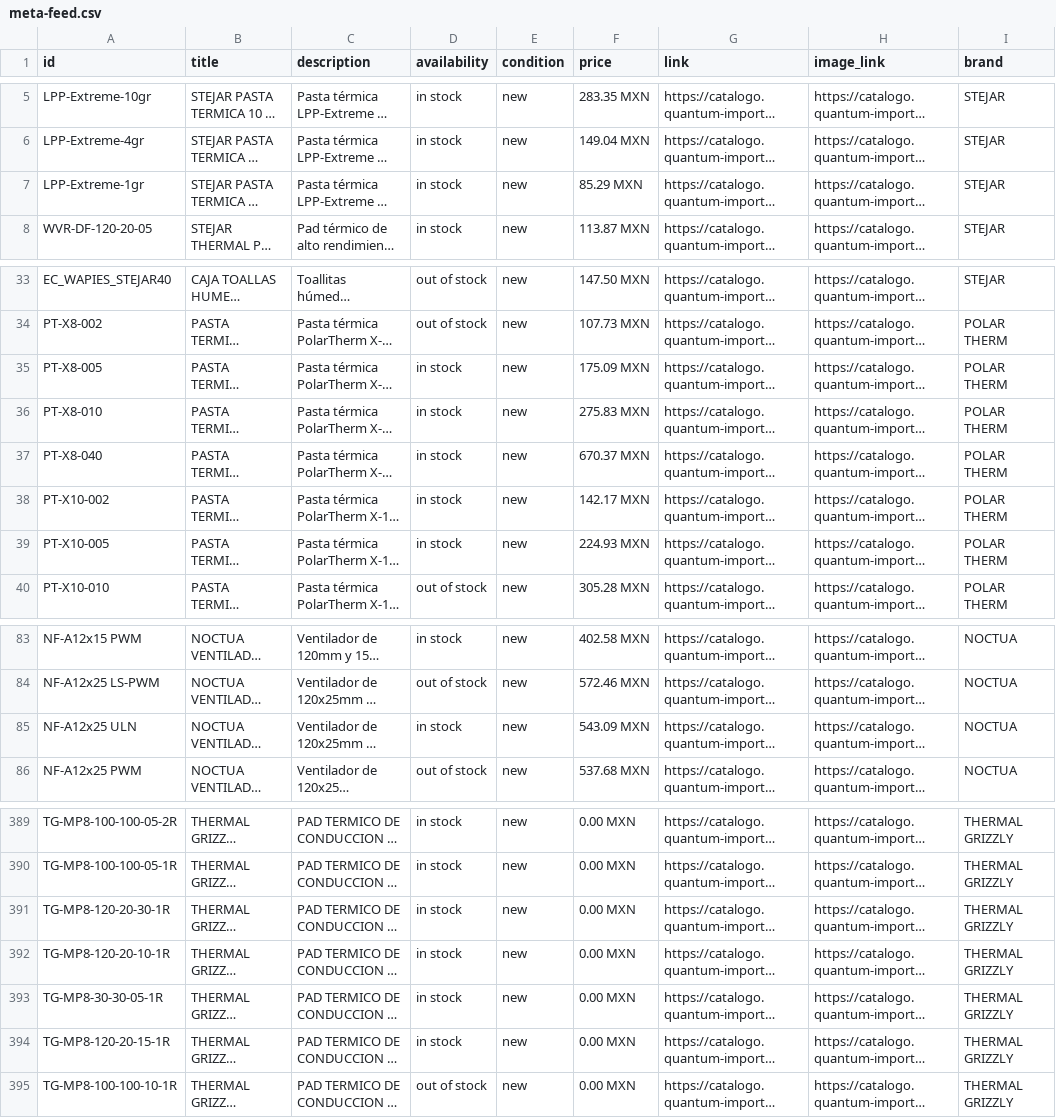
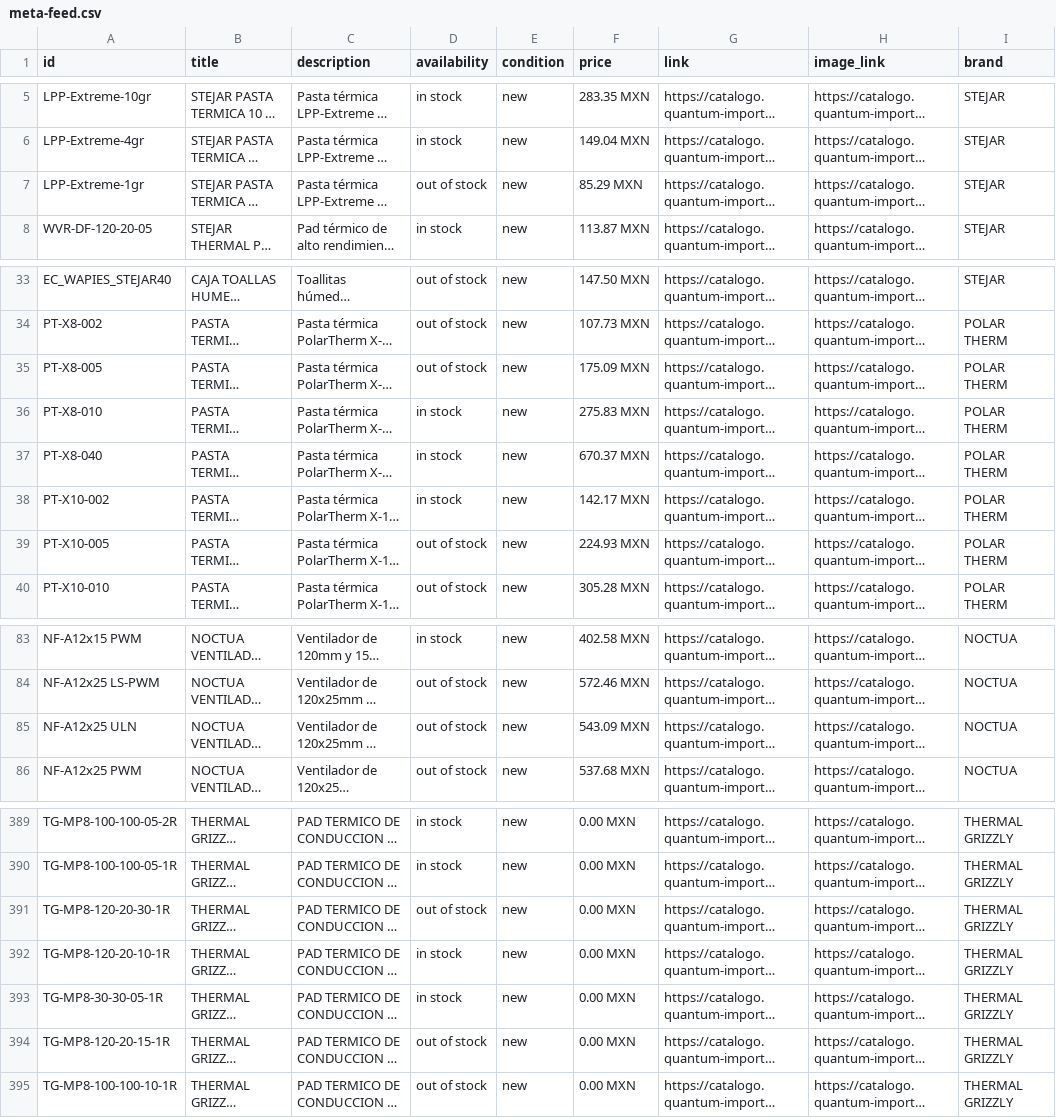
Before and after one commit to ValeCuencaH/quantum-catalogo-digital, a CSV file: meta-feed.csv, drawn as a sheet; only a part is shown, gaps mark what is left out; long unchanged cells end in …; the diff names each change by its address in the sheet, - before the commit and + after, or states it on an @@ line.

```diff
--- a/meta-feed.csv
+++ b/meta-feed.csv
-D7 (availability): in stock
+D7 (availability): out of stock
-D35 (availability): in stock
+D35 (availability): out of stock
-D39 (availability): in stock
+D39 (availability): out of stock
-D85 (availability): in stock
+D85 (availability): out of stock
-D391 (availability): in stock
+D391 (availability): out of stock
-D394 (availability): in stock
+D394 (availability): out of stock
```
